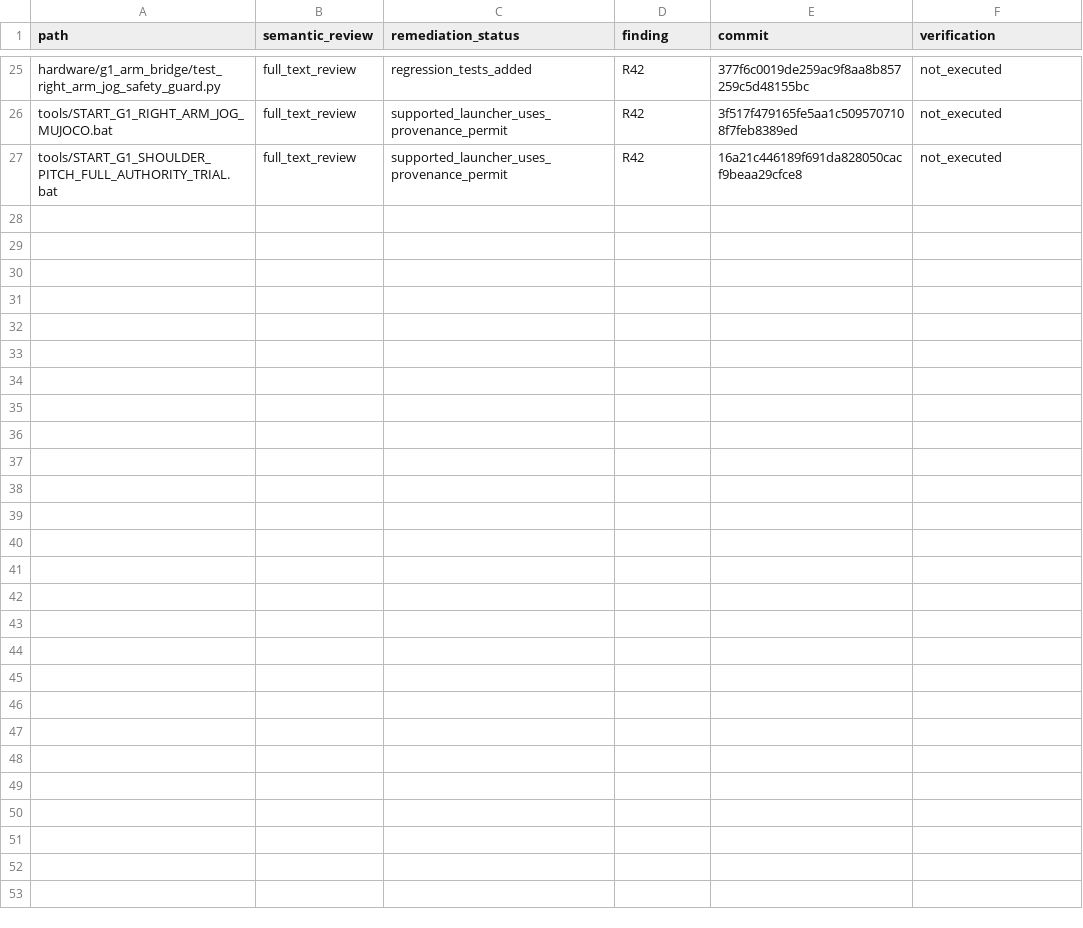
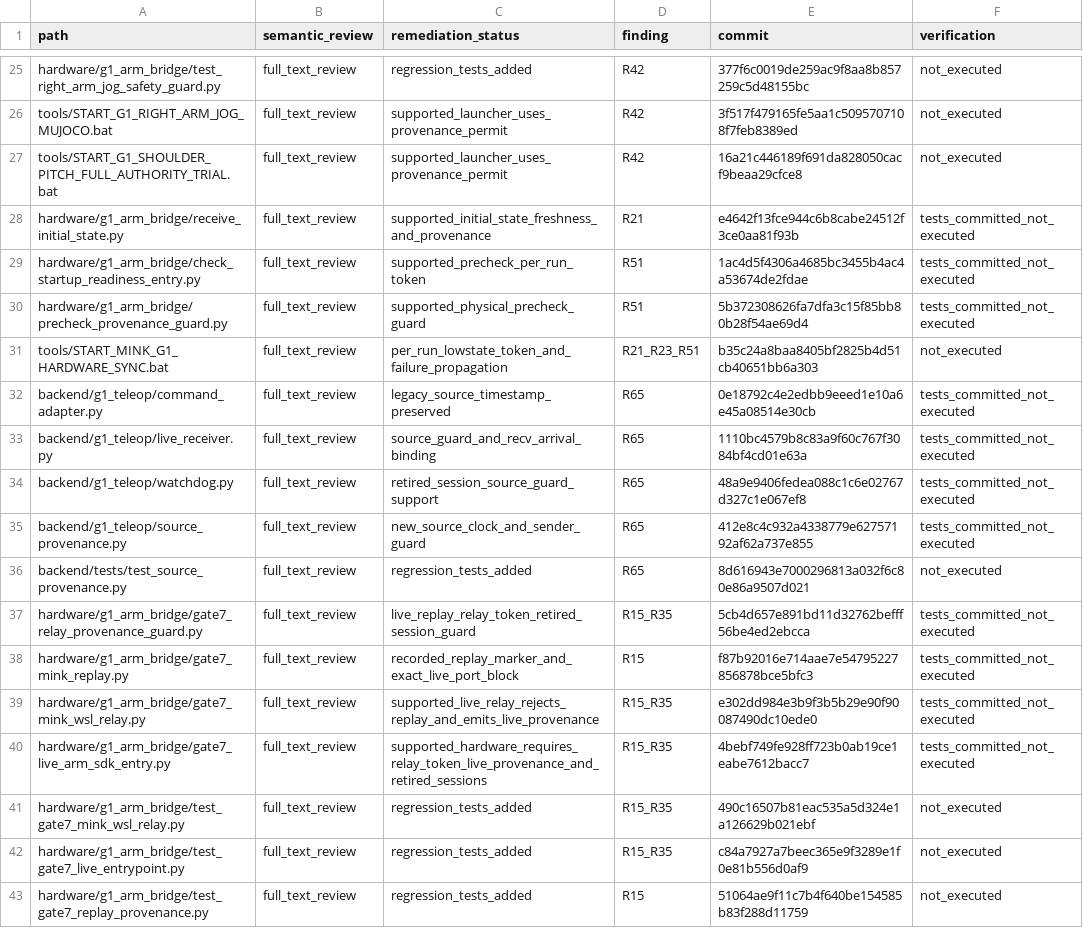
Before and after one commit to Y1048/Y, a CSV file: logs/review/20260903/source_checks_delta_20260904.csv, drawn as a sheet; only a part is shown, gaps mark what is left out; the diff names each change by its address in the sheet, - before the commit and + after, or states it on an @@ line.

Commit message:
docs: record provenance remediation delta

```diff
--- a/logs/review/20260903/source_checks_delta_20260904.csv
+++ b/logs/review/20260903/source_checks_delta_20260904.csv
+row 28: hardware/g1_arm_bridge/receive_initial_state.py | full_text_review | supported_initial_state_freshness_and_provenance | R21 | e4642f13fce944c6b8cabe24512f3ce0aa81f93b | tests_committed_not_executed
+row 29: hardware/g1_arm_bridge/check_startup_readiness_entry.py | full_text_review | supported_precheck_per_run_token | R51 | 1ac4d5f4306a4685bc3455b4ac4a53674de2fdae | tests_committed_not_executed
+row 30: hardware/g1_arm_bridge/precheck_provenance_guard.py | full_text_review | supported_physical_precheck_guard | R51 | 5b372308626fa7dfa3c15f85bb80b28f54ae69d4 | tests_committed_not_executed
+row 31: tools/START_MINK_G1_HARDWARE_SYNC.bat | full_text_review | per_run_lowstate_token_and_failure_propagation | R21_R23_R51 | b35c24a8baa8405bf2825b4d51cb40651bb6a303 | not_executed
+row 32: backend/g1_teleop/command_adapter.py | full_text_review | legacy_source_timestamp_preserved | R65 | 0e18792c4e2edbb9eeed1e10a6e45a08514e30cb | tests_committed_not_executed
+row 33: backend/g1_teleop/live_receiver.py | full_text_review | source_guard_and_recv_arrival_binding | R65 | 1110bc4579b8c83a9f60c767f3084bf4cd01e63a | tests_committed_not_executed
+row 34: backend/g1_teleop/watchdog.py | full_text_review | retired_session_source_guard_support | R65 | 48a9e9406fedea088c1c6e02767d327c1e067ef8 | tests_committed_not_executed
+row 35: backend/g1_teleop/source_provenance.py | full_text_review | new_source_clock_and_sender_guard | R65 | 412e8c4c932a4338779e62757192af62a737e855 | tests_committed_not_executed
+row 36: backend/tests/test_source_provenance.py | full_text_review | regression_tests_added | R65 | 8d616943e7000296813a032f6c80e86a9507d021 | not_executed
+row 37: hardware/g1_arm_bridge/gate7_relay_provenance_guard.py | full_text_review | live_replay_relay_token_retired_session_guard | R15_R35 | 5cb4d657e891bd11d32762befff56be4ed2ebcca | tests_committed_not_executed
+row 38: hardware/g1_arm_bridge/gate7_mink_replay.py | full_text_review | recorded_replay_marker_and_exact_live_port_block | R15 | f87b92016e714aae7e54795227856878bce5bfc3 | tests_committed_not_executed
+row 39: hardware/g1_arm_bridge/gate7_mink_wsl_relay.py | full_text_review | supported_live_relay_rejects_replay_and_emits_live_provenance | R15_R35 | e302dd984e3b9f3b5b29e90f90087490dc10ede0 | tests_committed_not_executed
+row 40: hardware/g1_arm_bridge/gate7_live_arm_sdk_entry.py | full_text_review | supported_hardware_requires_relay_token_live_provenance_and_retired_sessions | R15_R35 | 4bebf749fe928ff723b0ab19ce1eabe7612bacc7 | tests_committed_not_executed
+row 41: hardware/g1_arm_bridge/test_gate7_mink_wsl_relay.py | full_text_review | regression_tests_added | R15_R35 | 490c16507b81eac535a5d324e1a126629b021ebf | not_executed
+row 42: hardware/g1_arm_bridge/test_gate7_live_entrypoint.py | full_text_review | regression_tests_added | R15_R35 | c84a7927a7beec365e9f3289e1f0e81b556d0af9 | not_executed
+row 43: hardware/g1_arm_bridge/test_gate7_replay_provenance.py | full_text_review | regression_tests_added | R15 | 51064ae9f11c7b4f640be154585b83f288d11759 | not_executed
```
